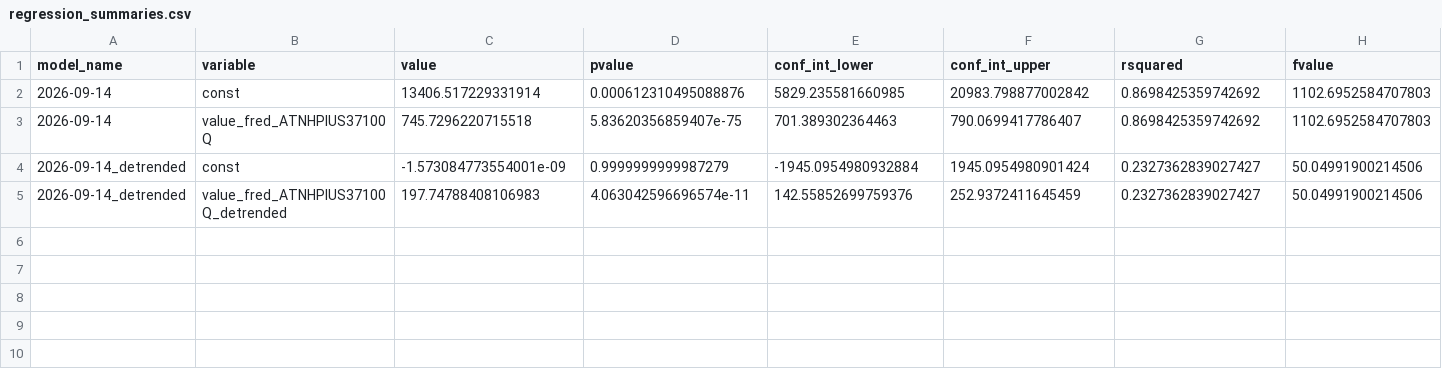
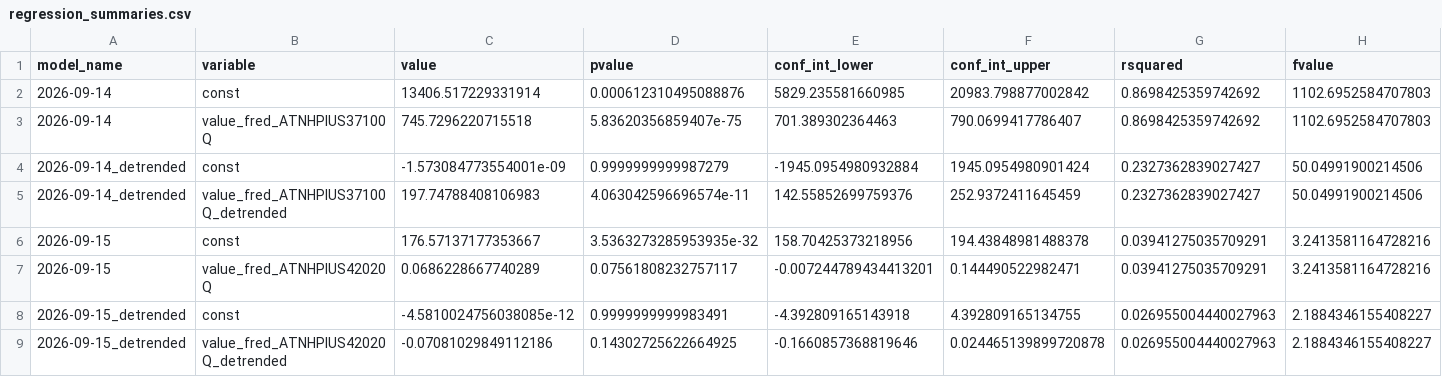
Before and after one commit to pranay-gundam/TidyTuesday, a CSV file: year_2026_week_38/regression_summaries.csv, drawn as a sheet; only a part is shown; rows hold the shown columns only; the diff names each change by its address in the sheet, - before the commit and + after, or states it on an @@ line.

```diff
--- a/year_2026_week_38/regression_summaries.csv
+++ b/year_2026_week_38/regression_summaries.csv
+row 6: 2026-09-15 | const | 176.57137177353667 | 3.5363273285953935e-32 | 158.70425373218956 | 194.43848981488378 | 0.03941275035709291 | 3.2413581164728216
+row 7: 2026-09-15 | value_fred_ATNHPIUS42020Q | 0.0686228667740289 | 0.07561808232757117 | -0.007244789434413201 | 0.144490522982471 | 0.03941275035709291 | 3.2413581164728216
+row 8: 2026-09-15_detrended | const | -4.5810024756038085e-12 | 0.9999999999983491 | -4.392809165143918 | 4.392809165134755 | 0.026955004440027963 | 2.1884346155408227
+row 9: 2026-09-15_detrended | value_fred_ATNHPIUS42020Q_detrended | -0.07081029849112186 | 0.14302725622664925 | -0.1660857368819646 | 0.024465139899720878 | 0.026955004440027963 | 2.1884346155408227
```
Also changed, not shown: 7 other files.
